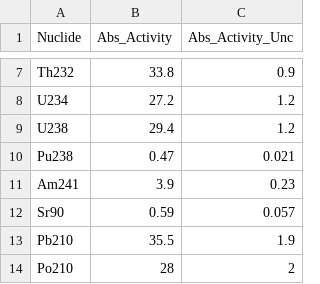
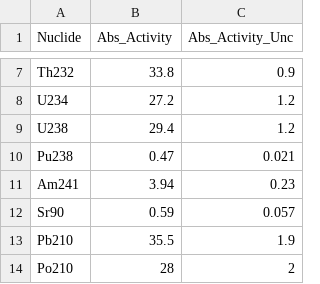
Before and after one commit to ngcnpeter/HPGe_lab_y3, a CSV file: IAEA385_ReferenceActivity_2019.csv, drawn as a sheet; only a part is shown, gaps mark what is left out.

```diff
--- a/IAEA385_ReferenceActivity_2019.csv
+++ b/IAEA385_ReferenceActivity_2019.csv
@@ -10,3 +10,3 @@ U238,29.4,1.2
 Pu238,0.47,0.021
-Am241,3.9,0.23
+Am241,3.94,0.23
 Sr90,0.59,0.057
```
Also changed, not shown: Data/Peaks_final/peaks_sample_1.CSV, 9 other files.
